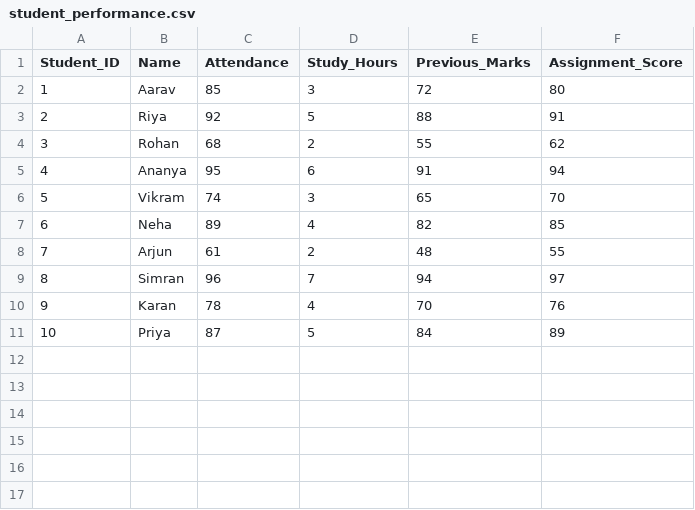
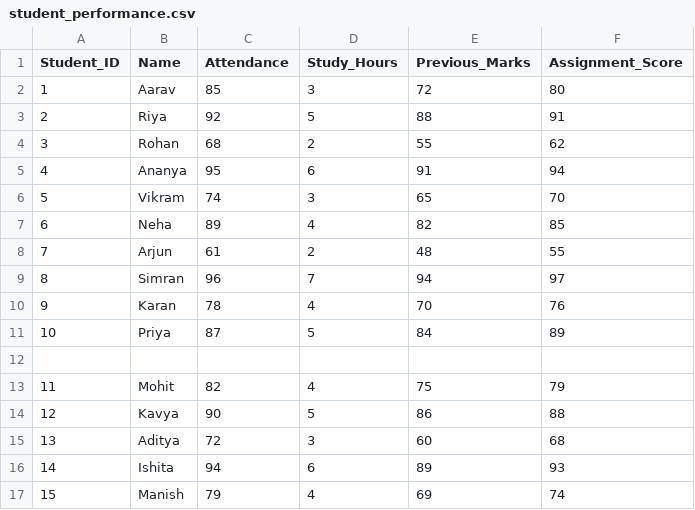
Before and after one commit to Shravan8504/Machine-Learning-Journey, a CSV file: 02_CSV_Student_Performance/student_performance.csv, drawn as a sheet; the diff names each change by its address in the sheet, - before the commit and + after, or states it on an @@ line.

Commit message:
Add more student performance records

```diff
--- a/02_CSV_Student_Performance/student_performance.csv
+++ b/02_CSV_Student_Performance/student_performance.csv
+row 12: (empty)
+row 13: 11 | Mohit | 82 | 4 | 75 | 79
+row 14: 12 | Kavya | 90 | 5 | 86 | 88
+row 15: 13 | Aditya | 72 | 3 | 60 | 68
+row 16: 14 | Ishita | 94 | 6 | 89 | 93
+row 17: 15 | Manish | 79 | 4 | 69 | 74
```
